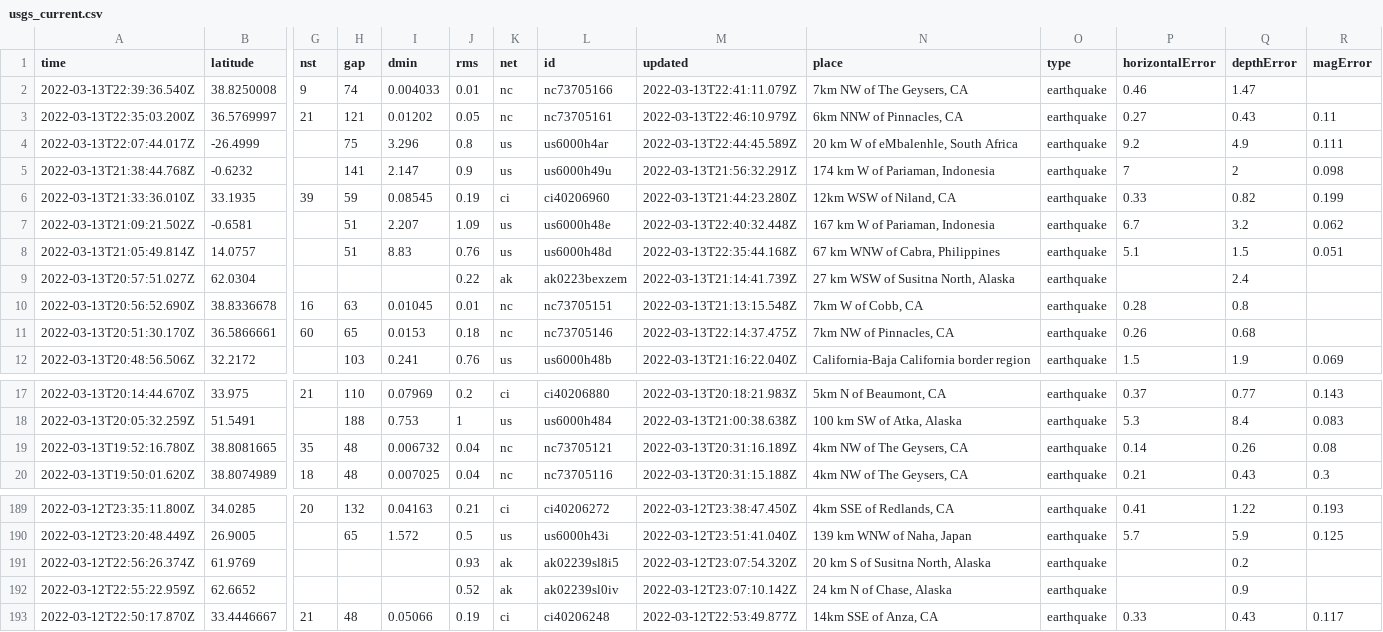
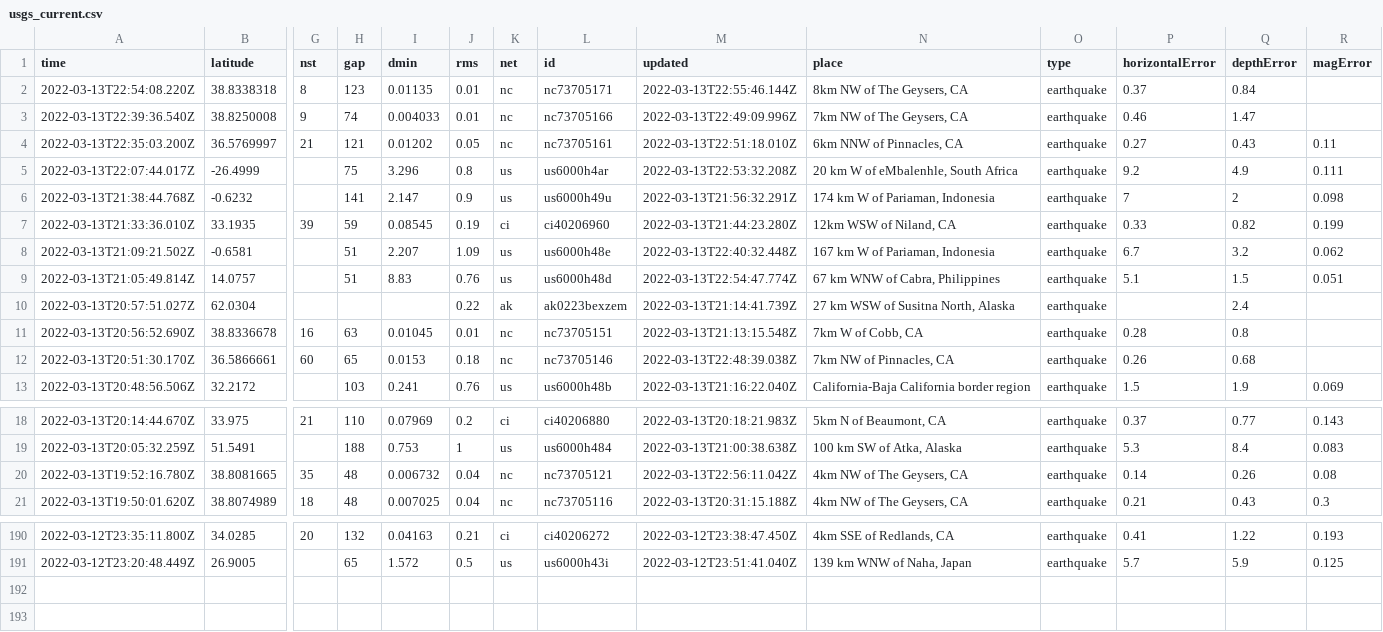
Before and after one commit to DevonMilley/dbk-calendar-actions, a CSV file: usgs_current.csv, drawn as a sheet; only a part is shown, gaps mark what is left out; removed rows and columns are numbered as before the commit, all else as after; rows hold the shown columns only; the diff names each change by its address in the sheet, - before the commit and + after, or states it on an @@ line.

```diff
--- a/usgs_current.csv
+++ b/usgs_current.csv
+row 2: 2022-03-13T22:54:08.220Z | 38.8338318 | 8 | 123 | 0.01135 | 0.01 | nc | nc73705171 | 2022-03-13T22:55:46.144Z | 8km NW of The Geysers, CA | earthquake | 0.37 | 0.84
-M3 (updated): 2022-03-13T22:41:11.079Z
+M3 (updated): 2022-03-13T22:49:09.996Z
-M4 (updated): 2022-03-13T22:46:10.979Z
+M4 (updated): 2022-03-13T22:51:18.010Z
-M5 (updated): 2022-03-13T22:44:45.589Z
+M5 (updated): 2022-03-13T22:53:32.208Z
-M9 (updated): 2022-03-13T22:35:44.168Z
+M9 (updated): 2022-03-13T22:54:47.774Z
-M12 (updated): 2022-03-13T22:14:37.475Z
+M12 (updated): 2022-03-13T22:48:39.038Z
-M20 (updated): 2022-03-13T20:31:16.189Z
+M20 (updated): 2022-03-13T22:56:11.042Z
-row 191: 2022-03-12T22:56:26.374Z | 61.9769 |  |  |  | 0.93 | ak | ak02239sl8i5 | 2022-03-12T23:07:54.320Z | 20 km S of Susitna North, Alaska | earthquake |  | 0.2
-row 192: 2022-03-12T22:55:22.959Z | 62.6652 |  |  |  | 0.52 | ak | ak02239sl0iv | 2022-03-12T23:07:10.142Z | 24 km N of Chase, Alaska | earthquake |  | 0.9
-row 193: 2022-03-12T22:50:17.870Z | 33.4446667 | 21 | 48 | 0.05066 | 0.19 | ci | ci40206248 | 2022-03-12T22:53:49.877Z | 14km SSE of Anza, CA | earthquake | 0.33 | 0.43 | 0.117
```
